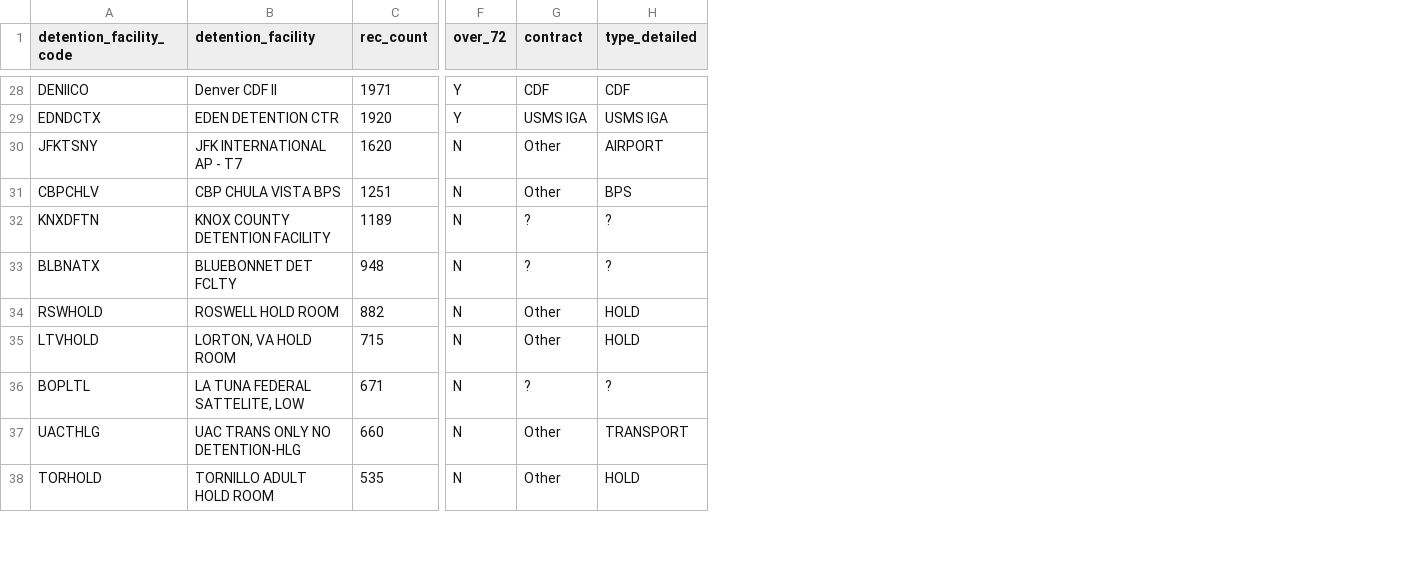
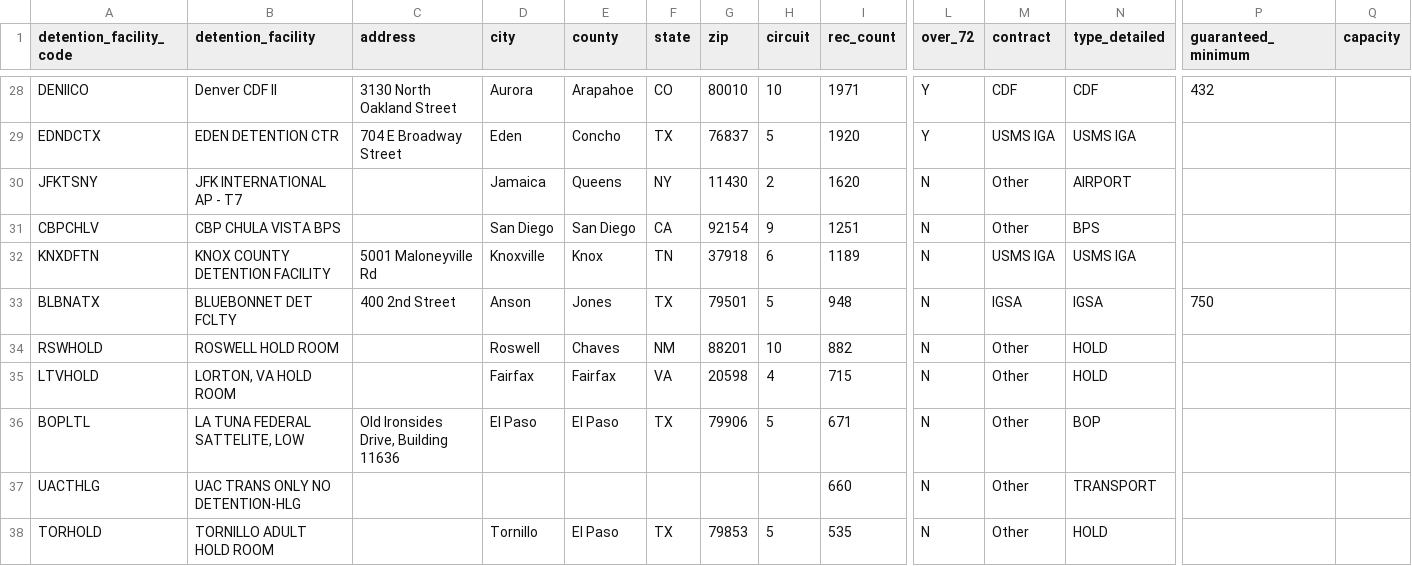
Before and after one commit to UWCHR/ice-facilities, a CSV file: join/hand/to_research.csv, drawn as a sheet; only a part is shown, gaps mark what is left out; addresses are those after the commit; the diff covers the shown part only; the diff names each change by its address in the sheet, - before the commit and + after, or states it on an @@ line.

Commit message:
Updated addresses and minimum guaranteed

```diff
--- a/join/hand/to_research.csv
+++ b/join/hand/to_research.csv
+column C (address), rows 28-36: 3130 North Oakland Street | 704 E Broadway Street |  |  | 5001 Maloneyville Rd | 400 2nd Street |  |  | Old Ironsides Drive, Building 11636
+column D (city), rows 28-38: Aurora | Eden | Jamaica | San Diego | Knoxville | Anson | Roswell | Fairfax | El Paso |  | Tornillo
+column E (county), rows 28-38: Arapahoe | Concho | Queens | San Diego | Knox | Jones | Chaves | Fairfax | El Paso |  | El Paso
+column F (state), rows 28-38: CO | TX | NY | CA | TN | TX | NM | VA | TX |  | TX
+column G (zip), rows 28-38: 80010 | 76837 | 11430 | 92154 | 37918 | 79501 | 88201 | 20598 | 79906 |  | 79853
+column H (circuit), rows 28-38: 10 | 5 | 2 | 9 | 6 | 5 | 10 | 4 | 5 |  | 5
+column P (guaranteed_minimum), rows 28-33: 432 |  |  |  |  | 750
+column Q (capacity), empty
-M32 (contract): ?
+M32 (contract): USMS IGA
-N32 (type_detailed): ?
+N32 (type_detailed): USMS IGA
-M33 (contract): ?
+M33 (contract): IGSA
-N33 (type_detailed): ?
+N33 (type_detailed): IGSA
-M36 (contract): ?
+M36 (contract): Other
-N36 (type_detailed): ?
+N36 (type_detailed): BOP
```
Also changed, not shown: 13 edited cells elsewhere in this file.
